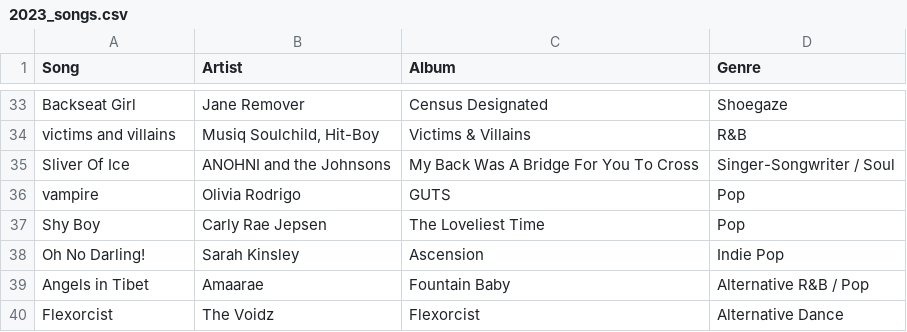
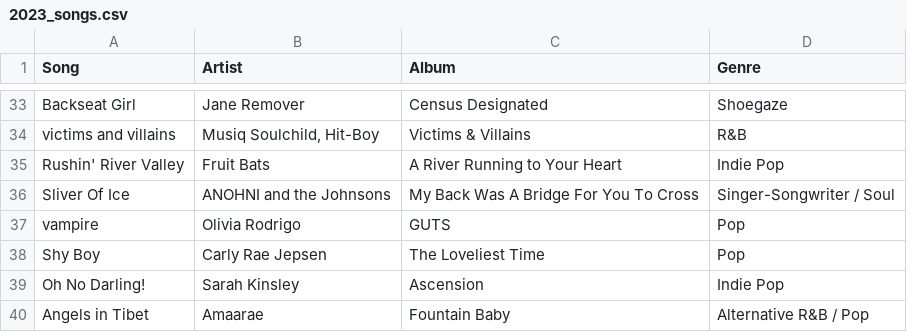
Before and after one commit to albumsfromkyle/albumsfromkyle.github.io, a CSV file: csv/2023_songs.csv, drawn as a sheet; only a part is shown, gaps mark what is left out; the shorter side is filled out with more unchanged rows.

Commit message:
Added missing song

```diff
--- a/csv/2023_songs.csv
+++ b/csv/2023_songs.csv
@@ -34,2 +34,3 @@ Backseat Girl,Jane Remover,Census Designated,Shoegaze
 victims and villains,"Musiq Soulchild, Hit-Boy",Victims & Villains,R&B
+Rushin' River Valley, Fruit Bats, A River Running to Your Heart, Indie Pop
 Sliver Of Ice,"ANOHNI and the Johnsons",My Back Was A Bridge For You To Cross,"Singer-Songwriter / Soul"
```
